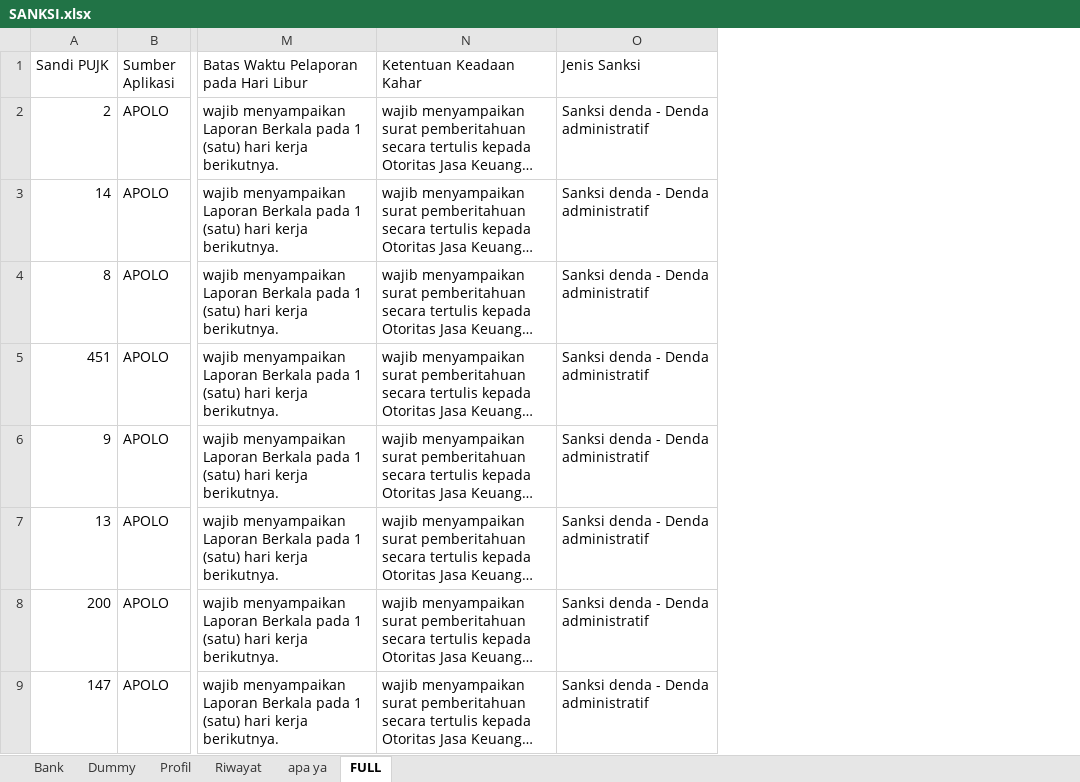
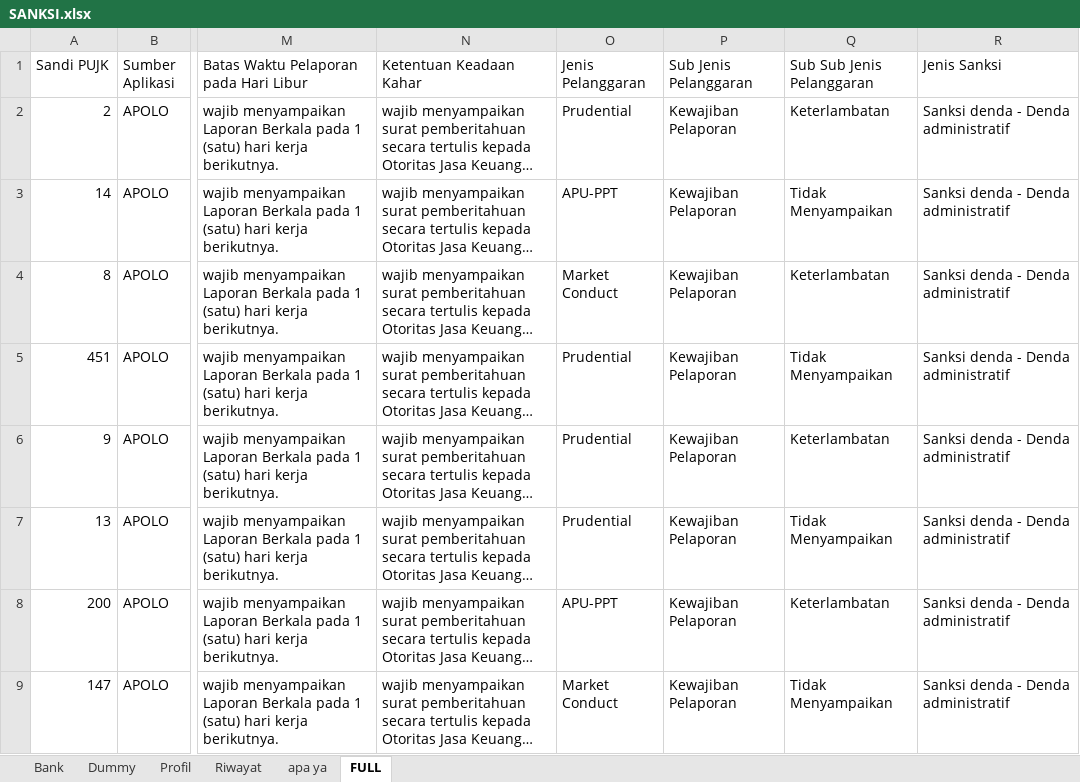
Before and after one commit to itdktf1/Sanksi, an Excel workbook: SANKSI.xlsx, sheet FULL, drawn as a sheet; only a part is shown, gaps mark what is left out; long unchanged cells end in …; values as stored, in another font and other column widths than the file's, no borders; the diff names each change by its address in the sheet, - before the commit and + after, or states it on an @@ line.

```diff
--- a/SANKSI.xlsx (sheet FULL)
+++ b/SANKSI.xlsx (sheet FULL)
+column O (Jenis Pelanggaran), rows 2-9: Prudential | APU-PPT | Market Conduct | Prudential | Prudential | Prudential | APU-PPT | Market Conduct
+column P (Sub Jenis Pelanggaran), rows 2-9: all Kewajiban Pelaporan
+column Q (Sub Sub Jenis Pelanggaran), rows 2-9: Keterlambatan | Tidak Menyampaikan | Keterlambatan | Tidak Menyampaikan | Keterlambatan | Tidak Menyampaikan | Keterlambatan | Tidak Menyampaikan
```
Also changed, not shown: 4 other files.
